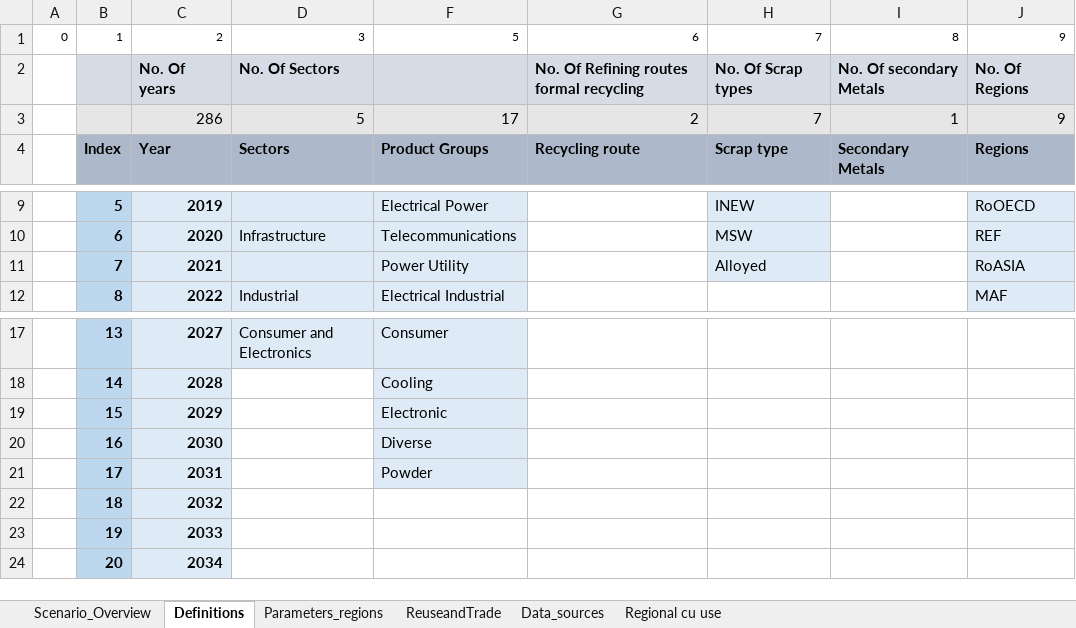
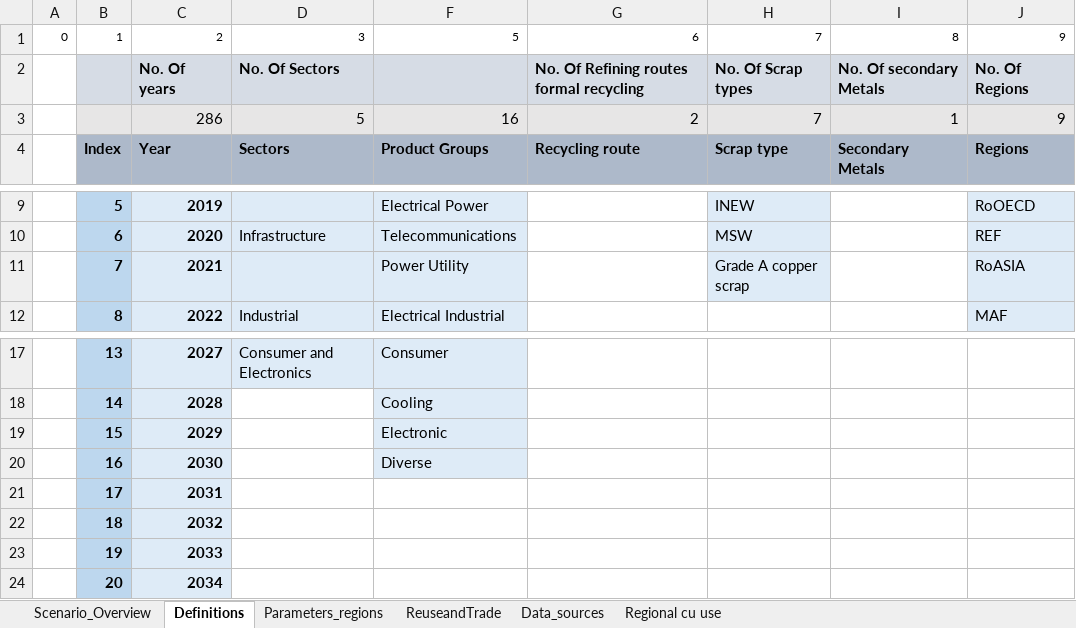
Before and after one commit to SteffiKlose/MaTrace-Copper, an Excel workbook: Data/MaTraceCopper_Indata.xlsx, sheet Definitions, drawn as a sheet; only a part is shown, gaps mark what is left out; values as stored, in another font and other column widths than the file's, no borders; the diff covers the shown part only; the diff names each change by its address in the sheet, - before the commit and + after, or states it on an @@ line.

```diff
--- a/Data/MaTraceCopper_Indata.xlsx (sheet Definitions)
+++ b/Data/MaTraceCopper_Indata.xlsx (sheet Definitions)
-F3: 17
+F3: 16
-H11: Alloyed
+H11: Grade A copper scrap
-F21: Powder
+F21: (empty)
-F21 fill: #DEEBF7
+F21 fill: none
```
Also changed, not shown: 699 added rows elsewhere in this sheet, sheet Parameters_regions, sheet Scenario_Overview, sheet ReuseandTrade, formulas that keep their value, 1 other file.
